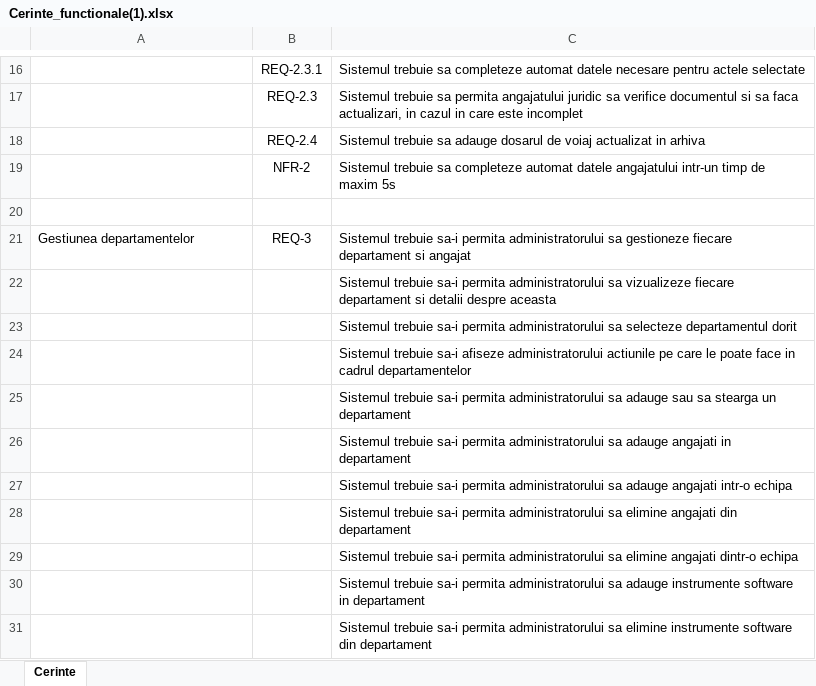
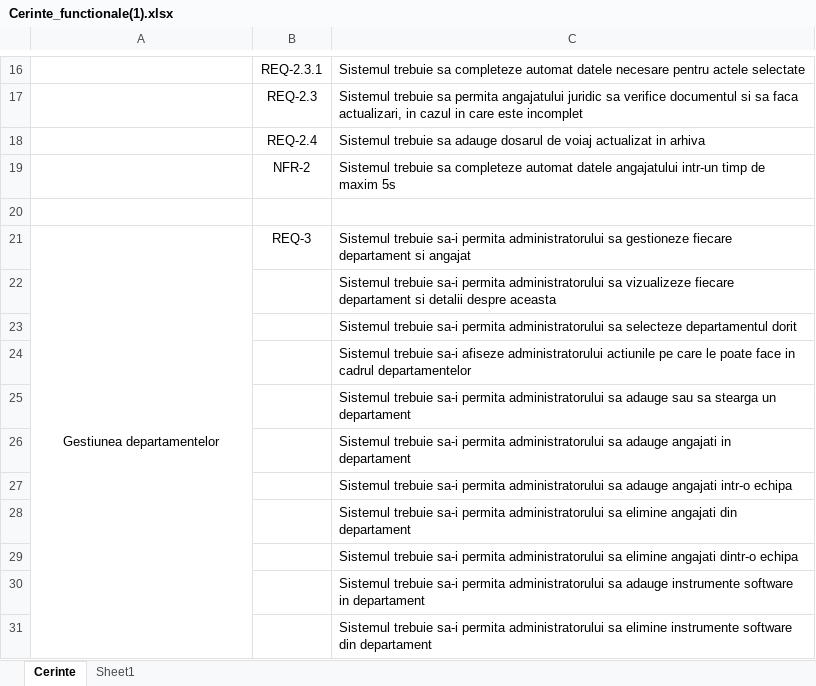
Before and after one commit to evamih/sistem-informatic-shipping, an Excel workbook: Cerinte_functionale(1).xlsx, sheet Cerinte, drawn as a sheet; only a part is shown, gaps mark what is left out; values as stored, in another font and other column widths than the file's, no borders; the diff names each change by its address in the sheet, - before the commit and + after, or states it on an @@ line.

Commit message:
update cerinte functionale

```diff
--- a/Cerinte_functionale(1).xlsx (sheet Cerinte)
+++ b/Cerinte_functionale(1).xlsx (sheet Cerinte)
+sheet tab: Sheet1
-A21 alignment: left
+A21 alignment: center
+A21:A31 merged
```
